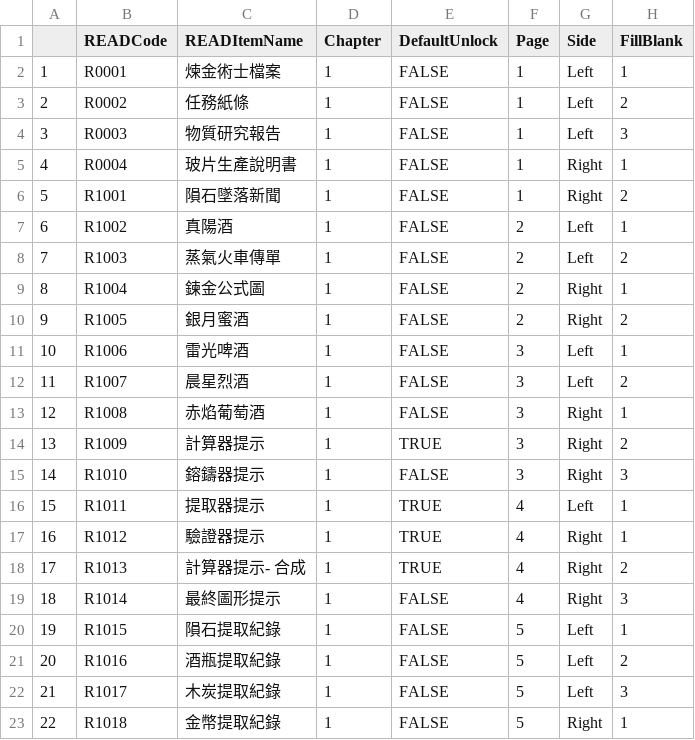
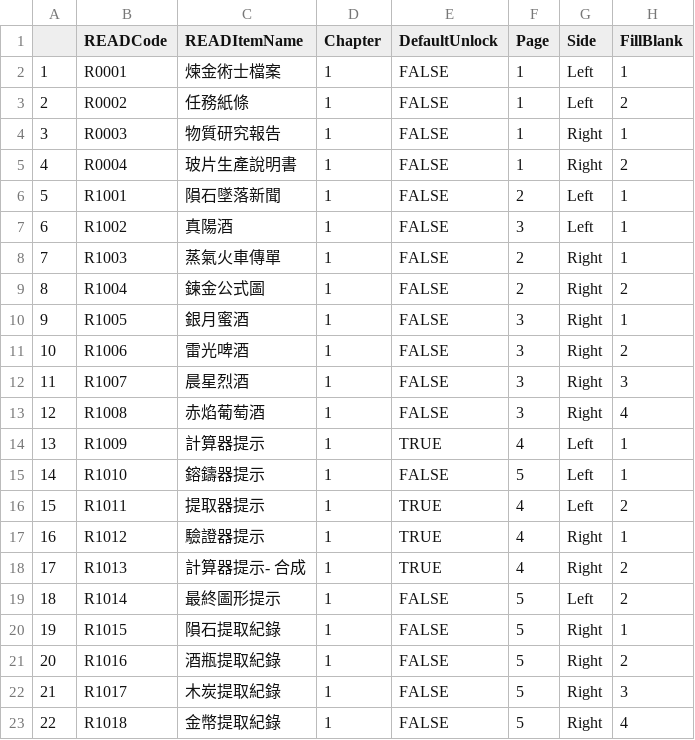
Before and after one commit to BlackDTD107Violin/1700Workshop-ImitationNo.1, a CSV file: Documents/DT_READInfoTable.csv, drawn as a sheet.

```diff
--- a/Documents/DT_READInfoTable.csv
+++ b/Documents/DT_READInfoTable.csv
@@ -3,21 +3,21 @@
 2,R0002,任務紙條,1,FALSE,1,Left,2
-3,R0003,物質研究報告,1,FALSE,1,Left,3
-4,R0004,玻片生產說明書,1,FALSE,1,Right,1
-5,R1001,隕石墜落新聞,1,FALSE,1,Right,2
-6,R1002,真陽酒,1,FALSE,2,Left,1
-7,R1003,蒸氣火車傳單,1,FALSE,2,Left,2
-8,R1004,鍊金公式圖,1,FALSE,2,Right,1
-9,R1005,銀月蜜酒,1,FALSE,2,Right,2
-10,R1006,雷光啤酒,1,FALSE,3,Left,1
-11,R1007,晨星烈酒,1,FALSE,3,Left,2
-12,R1008,赤焰葡萄酒,1,FALSE,3,Right,1
-13,R1009,計算器提示,1,TRUE,3,Right,2
-14,R1010,鎔鑄器提示,1,FALSE,3,Right,3
-15,R1011,提取器提示,1,TRUE,4,Left,1
+3,R0003,物質研究報告,1,FALSE,1,Right,1
+4,R0004,玻片生產說明書,1,FALSE,1,Right,2
+5,R1001,隕石墜落新聞,1,FALSE,2,Left,1
+6,R1002,真陽酒,1,FALSE,3,Left,1
+7,R1003,蒸氣火車傳單,1,FALSE,2,Right,1
+8,R1004,鍊金公式圖,1,FALSE,2,Right,2
+9,R1005,銀月蜜酒,1,FALSE,3,Right,1
+10,R1006,雷光啤酒,1,FALSE,3,Right,2
+11,R1007,晨星烈酒,1,FALSE,3,Right,3
+12,R1008,赤焰葡萄酒,1,FALSE,3,Right,4
+13,R1009,計算器提示,1,TRUE,4,Left,1
+14,R1010,鎔鑄器提示,1,FALSE,5,Left,1
+15,R1011,提取器提示,1,TRUE,4,Left,2
 16,R1012,驗證器提示,1,TRUE,4,Right,1
 17,R1013,計算器提示- 合成,1,TRUE,4,Right,2
-18,R1014,最終圖形提示,1,FALSE,4,Right,3
-19,R1015,隕石提取紀錄,1,FALSE,5,Left,1
-20,R1016,酒瓶提取紀錄,1,FALSE,5,Left,2
-21,R1017,木炭提取紀錄,1,FALSE,5,Left,3
-22,R1018,金幣提取紀錄,1,FALSE,5,Right,1
+18,R1014,最終圖形提示,1,FALSE,5,Left,2
+19,R1015,隕石提取紀錄,1,FALSE,5,Right,1
+20,R1016,酒瓶提取紀錄,1,FALSE,5,Right,2
+21,R1017,木炭提取紀錄,1,FALSE,5,Right,3
+22,R1018,金幣提取紀錄,1,FALSE,5,Right,4
```
Also changed, not shown: 42 other files.
